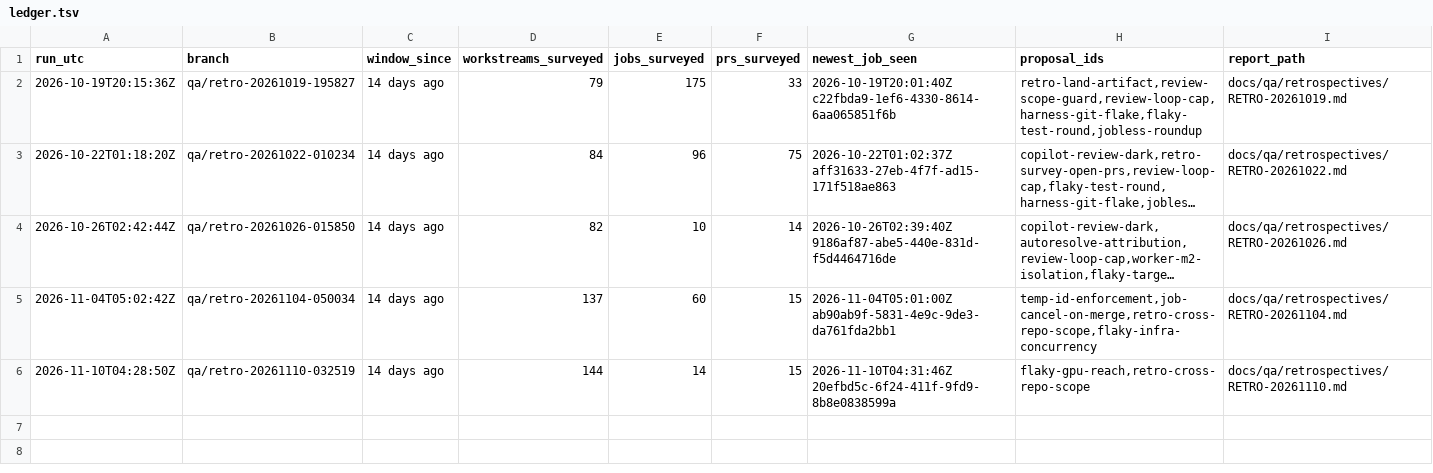
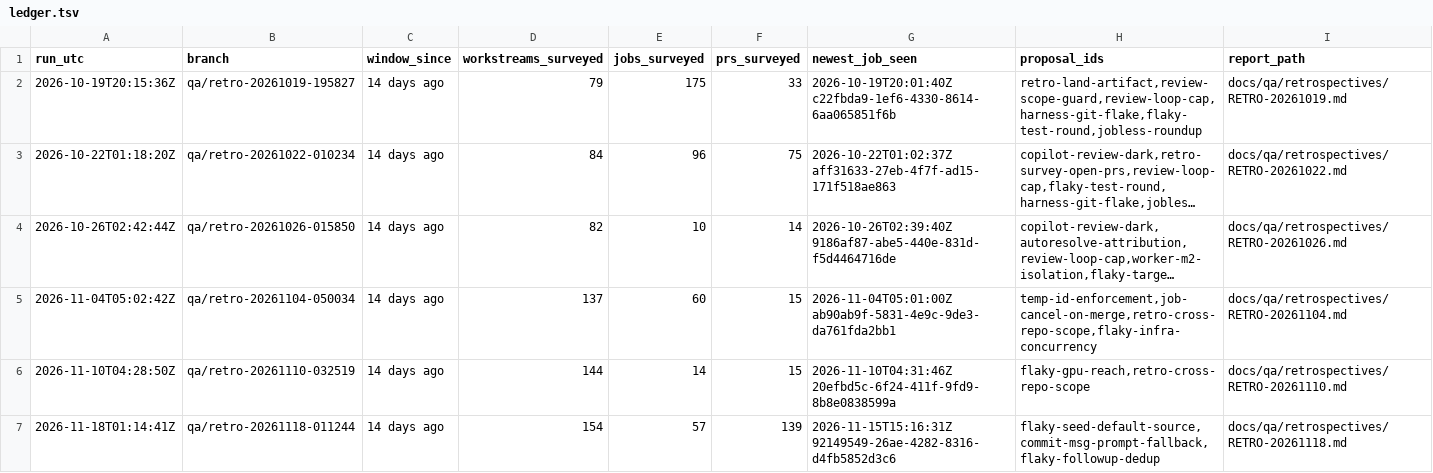
Before and after one commit to almostrealism/common, a TSV file: docs/qa/retrospectives/ledger.tsv, drawn as a sheet; long unchanged cells end in …; the diff names each change by its address in the sheet, - before the commit and + after, or states it on an @@ line.

Commit message:
Add the sixth QA retrospective report and append its ledger row
Docs-only QA retrospective round. Surveys roughly fourteen days of this
repository's QA and non-QA activity and records, with evidence, how the
automated QA process should improve. A person triages the proposals; the
round implements nothing.

The report finds that both of the previous run's proposals were acted on
(merged) after that run's survey snapshot -- the flaky round's GPU reach
and the reusable, repo-scoped retrospective template -- and the prior
two-run-old scope question is resolved rather than escalated. It raises
three new, independent proposals, ranked by expected improvement against
effort and risk:

- a framework-level seedable default random source, so the flaky round's
  test-side diagnoses can be fixed without editing locked test bodies;
- deriving a round's pull-request title from the work rather than from the
  raw task prompt; and
- having the flaky round append evidence to an existing follow-up task
  instead of filing a duplicate.

Changes are limited to the new report under docs/qa/retrospectives/ and
one appended row in that directory's survey ledger. No harness, prompt,
workflow, or test is modified.

```diff
--- a/docs/qa/retrospectives/ledger.tsv
+++ b/docs/qa/retrospectives/ledger.tsv
+row 7: 2026-11-18T01:14:41Z | qa/retro-20261118-011244 | 14 days ago | 154 | 57 | 139 | 2026-11-15T15:16:31Z 92149549-26ae-4282-8316-d4fb5852d3c6 | flaky-seed-default-source,commit-msg-prompt-fallback,flaky-followup-dedup | docs/qa/retrospectives/RETRO-20261118.md
```
Also changed, not shown: 1 other file.
